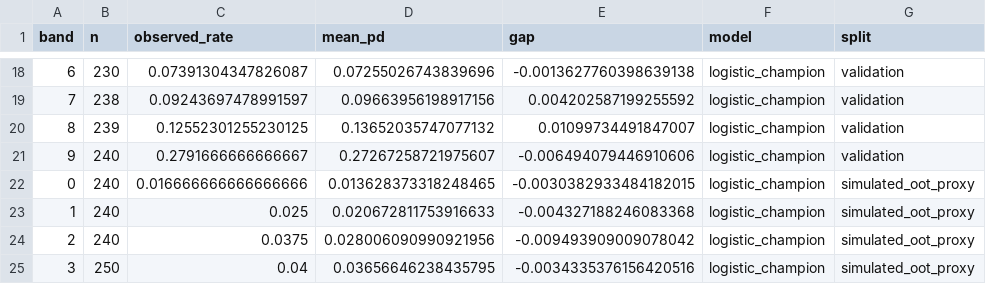
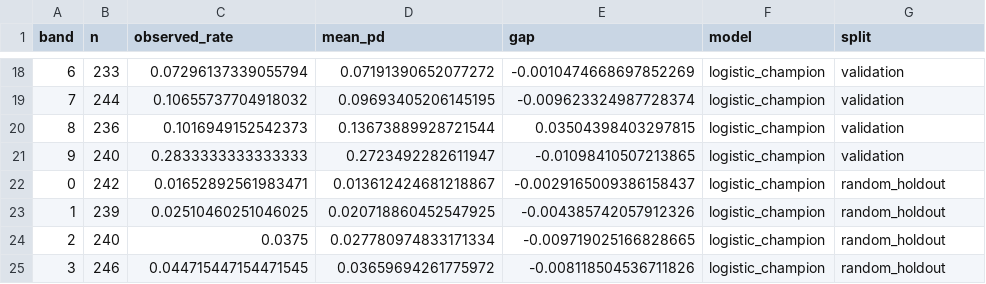
Before and after one commit to oki-dokii/Credit-Risk, a CSV file: outputs/validation/calibration_bands.csv, drawn as a sheet; only a part is shown, gaps mark what is left out; the diff covers the shown part only.

```diff
--- a/outputs/validation/calibration_bands.csv
+++ b/outputs/validation/calibration_bands.csv
@@ -18,8 +18,8 @@ band,n,observed_rate,mean_pd,gap,model,split
-6,230,0.07391304347826087,0.07255026743839696,-0.0013627760398639138,logistic_champion,validation
-7,238,0.09243697478991597,0.09663956198917156,0.004202587199255592,logistic_champion,validation
-8,239,0.12552301255230125,0.13652035747077132,0.01099734491847007,logistic_champion,validation
-9,240,0.2791666666666667,0.27267258721975607,-0.006494079446910606,logistic_champion,validation
-0,240,0.016666666666666666,0.013628373318248465,-0.0030382933484182015,logistic_champion,simulated_oot_proxy
-1,240,0.025,0.020672811753916633,-0.004327188246083368,logistic_champion,simulated_oot_proxy
-2,240,0.0375,0.028006090990921956,-0.009493909009078042,logistic_champion,simulated_oot_proxy
-3,250,0.04,0.03656646238435795,-0.0034335376156420516,logistic_champion,simulated_oot_proxy
+6,233,0.07296137339055794,0.07191390652077272,-0.0010474668697852269,logistic_champion,validation
+7,244,0.10655737704918032,0.09693405206145195,-0.009623324987728374,logistic_champion,validation
+8,236,0.1016949152542373,0.13673889928721544,0.03504398403297815,logistic_champion,validation
+9,240,0.2833333333333333,0.2723492282611947,-0.01098410507213865,logistic_champion,validation
+0,242,0.01652892561983471,0.013612424681218867,-0.0029165009386158437,logistic_champion,random_holdout
+1,239,0.02510460251046025,0.020718860452547925,-0.004385742057912326,logistic_champion,random_holdout
+2,240,0.0375,0.027780974833171334,-0.009719025166828665,logistic_champion,random_holdout
+3,246,0.044715447154471545,0.03659694261775972,-0.008118504536711826,logistic_champion,random_holdout
```
Also changed, not shown: 98 edited cells elsewhere in this file, outputs/validation/decision_stress.csv, outputs/validation/metrics.csv, 50 other files.
